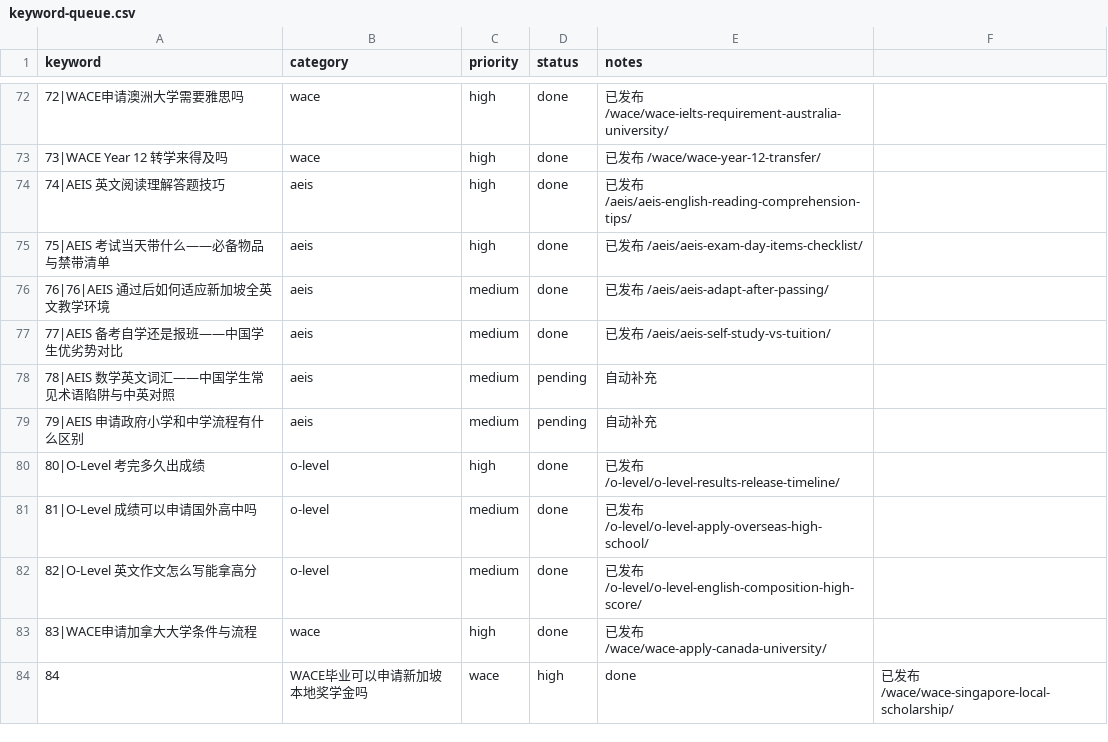
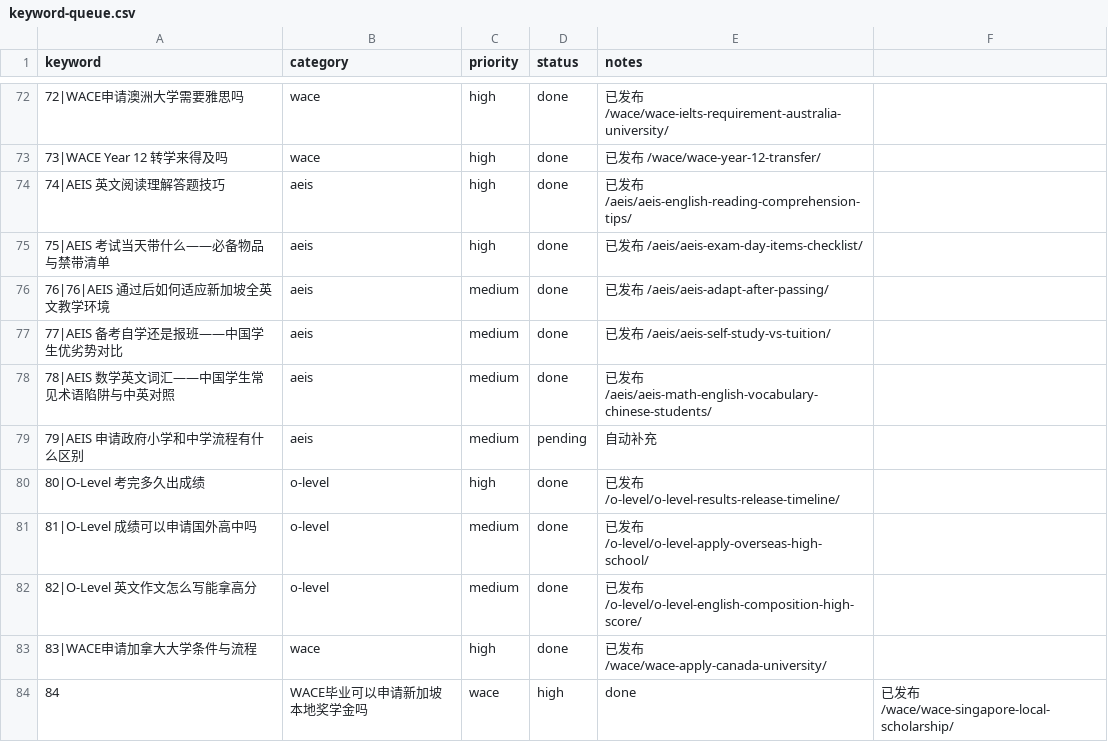
Before and after one commit to wysin808-dot/seda-website, a CSV file: content/keyword-queue.csv, drawn as a sheet; only a part is shown, gaps mark what is left out; the diff names each change by its address in the sheet, - before the commit and + after, or states it on an @@ line.

Commit message:
content: AEIS 数学英文词汇对照表——术语陷阱与中英对照

```diff
--- a/content/keyword-queue.csv
+++ b/content/keyword-queue.csv
-D78 (status): pending
+D78 (status): done
-E78 (notes): 自动补充
+E78 (notes): 已发布 /aeis/aeis-math-english-vocabulary-chinese-students/
```
Also changed, not shown: 1 other file.
